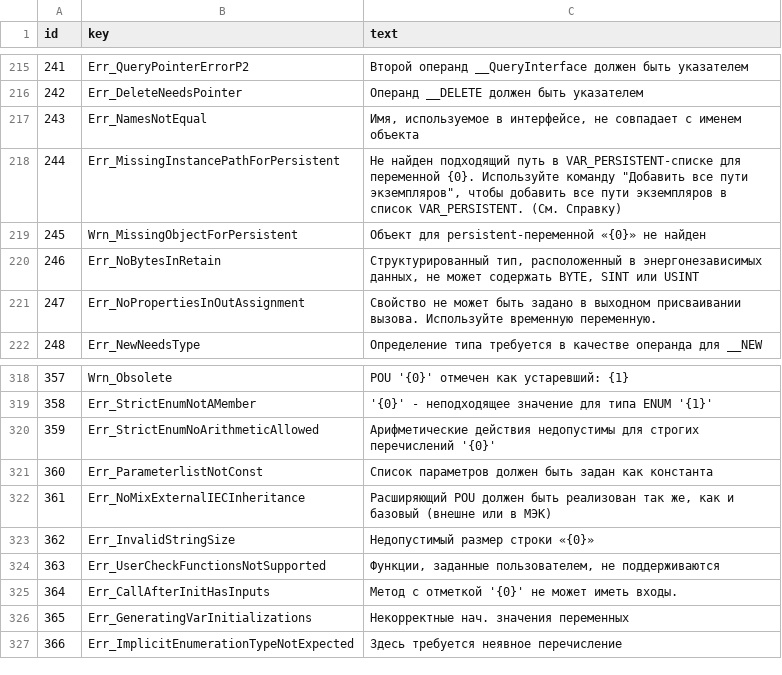
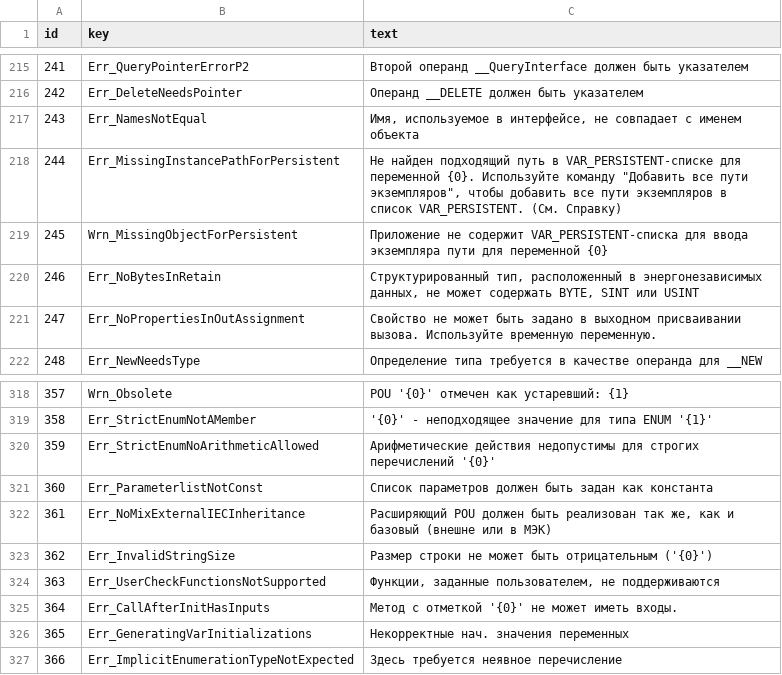
Before and after one commit to boogy777-lgtm/ironplc, a CSV file: Codesys/tables/errors/error_messages_ru.csv, drawn as a sheet; only a part is shown, gaps mark what is left out.

```diff
--- a/Codesys/tables/errors/error_messages_ru.csv
+++ b/Codesys/tables/errors/error_messages_ru.csv
@@ -218,3 +218,3 @@ id,key,text
 244,Err_MissingInstancePathForPersistent,"Не найден подходящий путь в VAR_PERSISTENT-списке для переменной {0}. Используйте команду ""Добавить все пути экземпляров"", чтобы добавить все пути экземпляров в список VAR_PERSISTENT. (См. Справку)"
-245,Wrn_MissingObjectForPersistent,"Объект для persistent-переменной «{0}» не найден"
+245,Wrn_MissingObjectForPersistent,"Приложение не содержит VAR_PERSISTENT-списка для ввода экземпляра пути для переменной {0}"
 246,Err_NoBytesInRetain,"Структурированный тип, расположенный в энергонезависимых данных, не может содержать BYTE, SINT или USINT"
@@ -322,3 +322,3 @@ id,key,text
 361,Err_NoMixExternalIECInheritance,"Расширяющий POU должен быть реализован так же, как и базовый (внешне или в МЭК)"
-362,Err_InvalidStringSize,"Недопустимый размер строки «{0}»"
+362,Err_InvalidStringSize,"Размер строки не может быть отрицательным ('{0}')"
 363,Err_UserCheckFunctionsNotSupported,"Функции, заданные пользователем, не поддерживаются"
```
Also changed, not shown: Codesys/tables/errors/error_messages_de.csv, Codesys/tables/errors/error_messages_en.csv, 11 other files.
